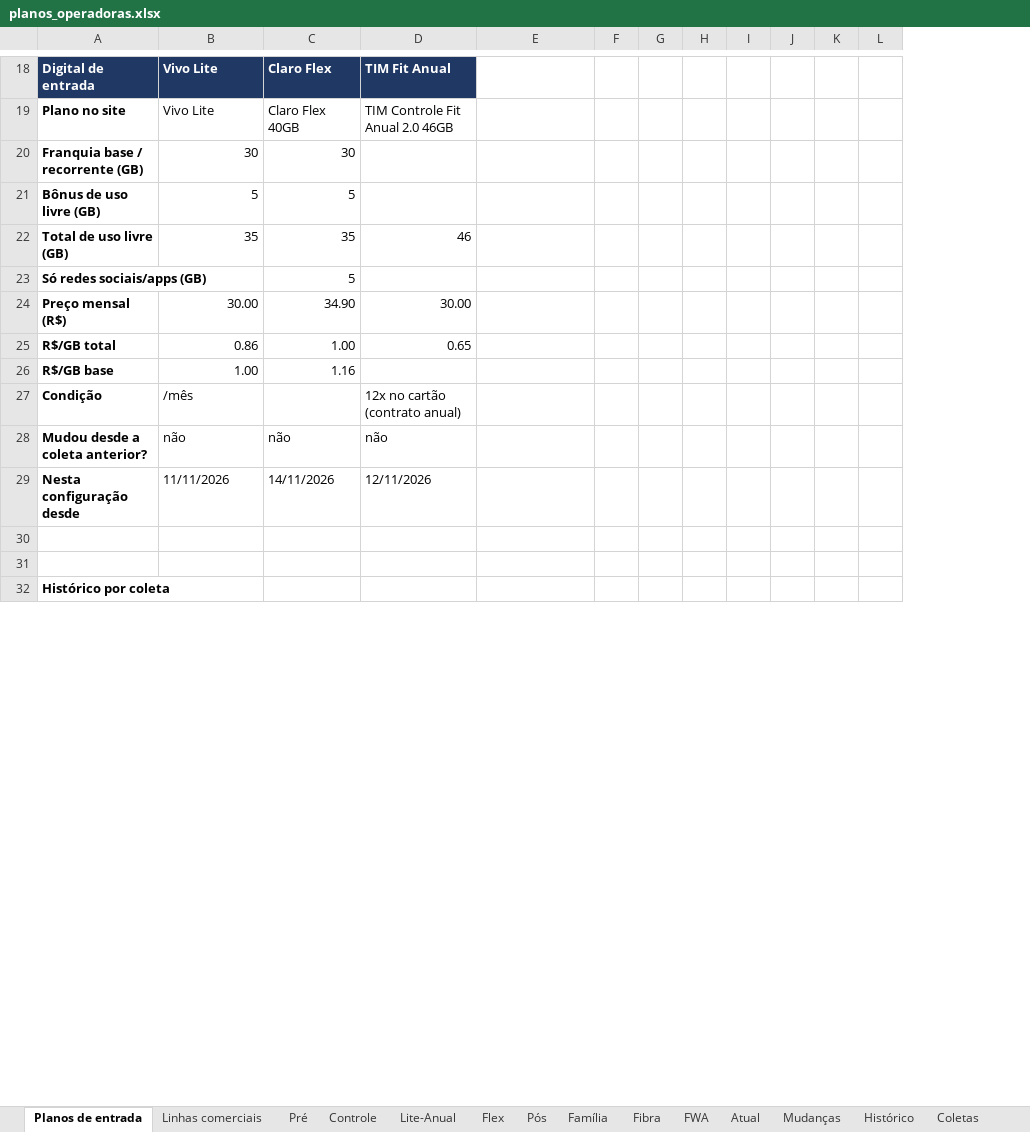
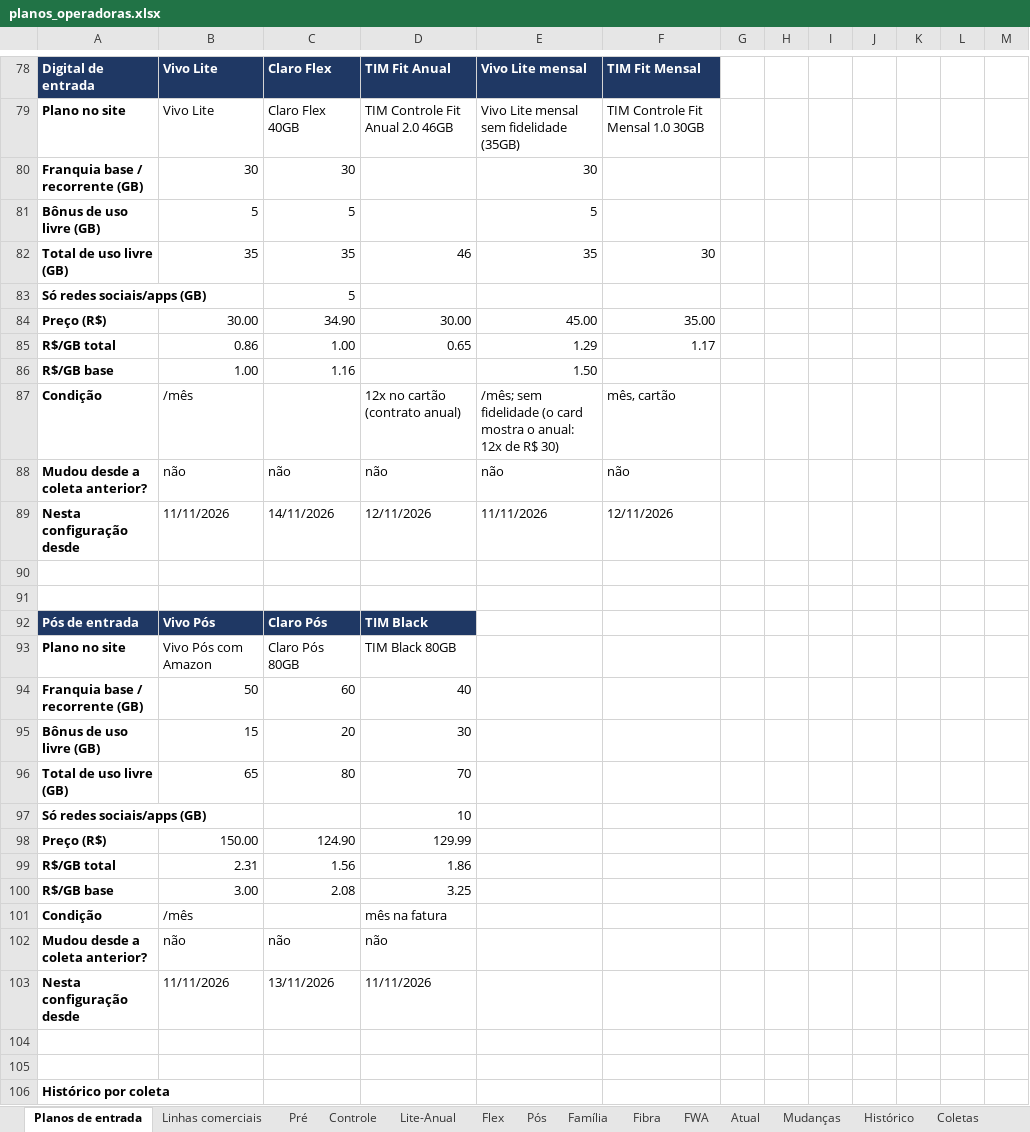
Before and after one commit to mmagalhaes2001/Monitor-dados, an Excel workbook: planos/planos_operadoras.xlsx, sheet Planos de entrada, drawn as a sheet; only a part is shown, gaps mark what is left out; values as stored, in another font and other column widths than the file's, no borders; addresses are those after the commit; the diff covers the shown part only; the diff names each change by its address in the sheet, - before the commit and + after, or states it on an @@ line.

```diff
--- a/planos/planos_operadoras.xlsx (sheet Planos de entrada)
+++ b/planos/planos_operadoras.xlsx (sheet Planos de entrada)
+column E, rows 78-87: Vivo Lite mensal | Vivo Lite mensal sem fidelidade (35GB) | 30 | 5 | 35 |  | 45.00 | 1.29 | 1.50 | /mês; sem fidelidade (o card mostra o anual: 12x de R$ 30)
-F78: (empty)
+F78: TIM Fit Mensal
-F78 fill: none
+F78 fill: #1F3864
-F79: (empty)
+F79: TIM Controle Fit Mensal 1.0 30GB
-F82: (empty)
+F82: 30
-A84: Preço mensal (R$)
+A84: Preço (R$)
-F84: (empty)
+F84: 35.00
-F85: (empty)
+F85: 1.17
-F87: (empty)
+F87: mês, cartão
@@ row 14 moved to row 88: Mudou desde a coleta anterior? @@
+row 89: Nesta configuração desde | 11/11/2026 | 14/11/2026 | 12/11/2026 | 11/11/2026 | 12/11/2026
+row 90: (empty)
+row 91: (empty)
+row 92: Pós de entrada | Vivo Pós | Claro Pós | TIM Black
+row 93: Plano no site | Vivo Pós com Amazon | Claro Pós 80GB | TIM Black 80GB
+row 94: Franquia base / recorrente (GB) | 50 | 60 | 40
+row 95: Bônus de uso livre (GB) | 15 | 20 | 30
+row 96: Total de uso livre (GB) | 65 | 80 | 70
+row 97: Só redes sociais/apps (GB) |  |  | 10
+row 98: Preço (R$) | 150.00 | 124.90 | 129.99
+row 99: R$/GB total | 2.31 | 1.56 | 1.86
+row 100: R$/GB base | 3.00 | 2.08 | 3.25
+row 101: Condição | /mês |  | mês na fatura
-C103: 14/11/2026
+C103: 13/11/2026
-D103: 12/11/2026
+D103: 11/11/2026
```
Also changed, not shown: 200 added rows, 10 removed rows, 18 moved rows and 28 edited cells elsewhere in this sheet, 9 other files.
